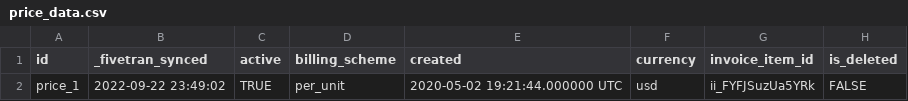
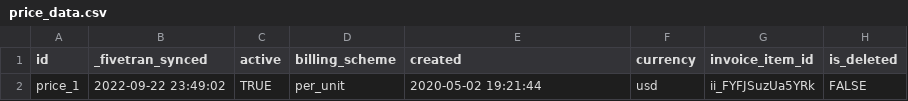
Before and after one commit to fivetran/dbt_stripe_source, a CSV file: integration_tests/seeds/price_data.csv, drawn as a sheet; only a part is shown; the diff names each change by its address in the sheet, - before the commit and + after, or states it on an @@ line.

Commit message:
seed fix and add yml docs for account

```diff
--- a/integration_tests/seeds/price_data.csv
+++ b/integration_tests/seeds/price_data.csv
-E2 (created): 2020-05-02 19:21:44.000000 UTC
+E2 (created): 2020-05-02 19:21:44
```
Also changed, not shown: integration_tests/seeds/account_data.csv, 5 other files.
